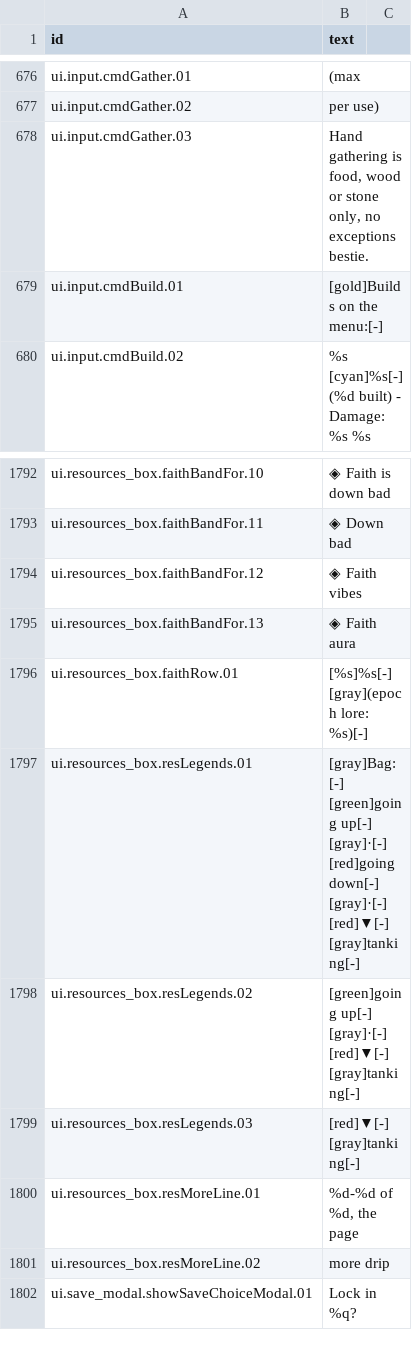
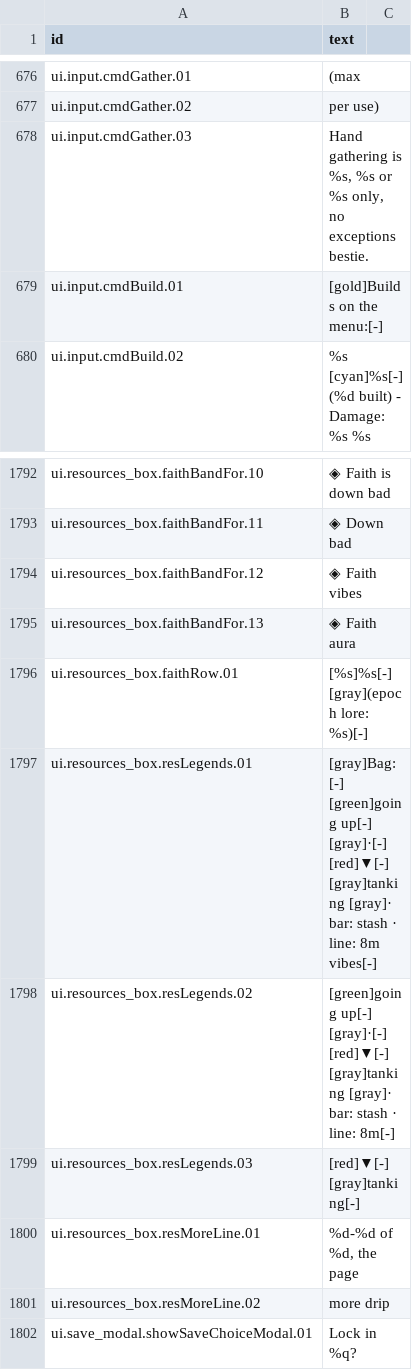
Before and after one commit to espresso20/ageforge, a CSV file: words/vibe/screens-and-help.csv, drawn as a sheet; only a part is shown, gaps mark what is left out.

```diff
--- a/words/vibe/screens-and-help.csv
+++ b/words/vibe/screens-and-help.csv
@@ -729,3 +729,3 @@ ui.input.cmdGather.01," (max "
 ui.input.cmdGather.02," per use)"
-ui.input.cmdGather.03,"Hand gathering is food, wood or stone only, no exceptions bestie."
+ui.input.cmdGather.03,"Hand gathering is %s, %s or %s only, no exceptions bestie."
 ui.input.cmdBuild.01,[gold]Builds on the menu:[-]
@@ -2177,4 +2177,4 @@ ui.resources_box.faithBandFor.13,◈ Faith aura
 ui.resources_box.faithRow.01,[%s]%s[-] [gray](epoch lore: %s)[-]
-ui.resources_box.resLegends.01," [gray]Bag:[-] [green]going up[-] [gray]·[-] [red]going down[-] [gray]·[-] [red]▼[-] [gray]tanking[-]"
-ui.resources_box.resLegends.02," [green]going up[-] [gray]·[-] [red]▼[-] [gray]tanking[-]"
+ui.resources_box.resLegends.01," [gray]Bag:[-] [green]going up[-] [gray]·[-] [red]▼[-] [gray]tanking [gray]· bar: stash · line: 8m vibes[-]"
+ui.resources_box.resLegends.02," [green]going up[-] [gray]·[-] [red]▼[-] [gray]tanking [gray]· bar: stash · line: 8m[-]"
 ui.resources_box.resLegends.03," [red]▼[-] [gray]tanking[-]"
```
Also changed, not shown: 15 other files.
